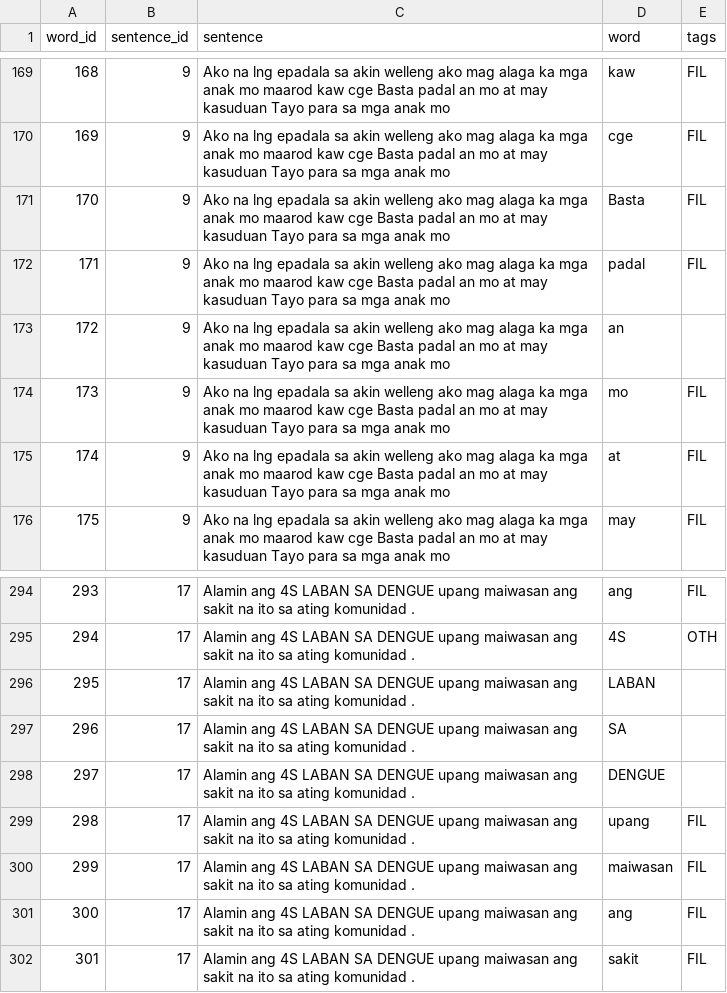
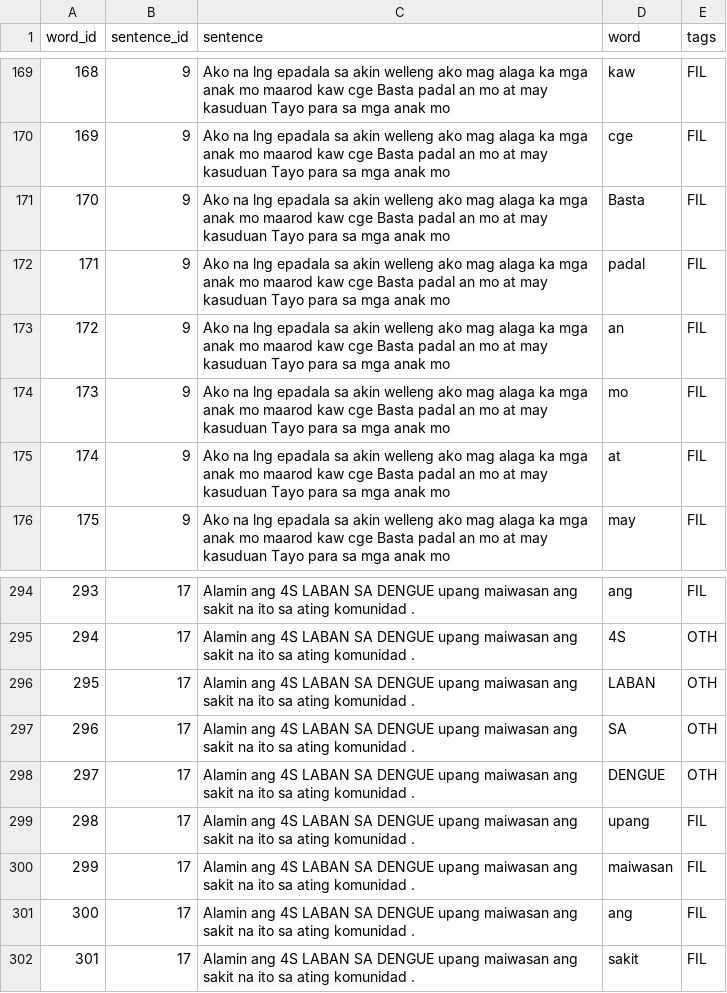
Before and after one commit to Neyan20/PinoyBot, a CSV file: dataset.csv, drawn as a sheet; only a part is shown, gaps mark what is left out.

Commit message:
quick fix

```diff
--- a/dataset.csv
+++ b/dataset.csv
@@ -172,3 +172,3 @@ word_id,sentence_id,sentence,word,tags
 171,9,Ako na lng epadala sa akin welleng ako mag alaga ka mga anak mo maarod kaw cge Basta padal an mo at may kasuduan Tayo para sa mga anak mo,padal,FIL
-172,9,Ako na lng epadala sa akin welleng ako mag alaga ka mga anak mo maarod kaw cge Basta padal an mo at may kasuduan Tayo para sa mga anak mo,an,
+172,9,Ako na lng epadala sa akin welleng ako mag alaga ka mga anak mo maarod kaw cge Basta padal an mo at may kasuduan Tayo para sa mga anak mo,an,FIL
 173,9,Ako na lng epadala sa akin welleng ako mag alaga ka mga anak mo maarod kaw cge Basta padal an mo at may kasuduan Tayo para sa mga anak mo,mo,FIL
@@ -295,5 +295,5 @@ word_id,sentence_id,sentence,word,tags
 294,17,Alamin ang 4S LABAN SA DENGUE upang maiwasan ang sakit na ito sa ating komunidad .,4S,OTH
-295,17,Alamin ang 4S LABAN SA DENGUE upang maiwasan ang sakit na ito sa ating komunidad .,LABAN,
-296,17,Alamin ang 4S LABAN SA DENGUE upang maiwasan ang sakit na ito sa ating komunidad .,SA,
-297,17,Alamin ang 4S LABAN SA DENGUE upang maiwasan ang sakit na ito sa ating komunidad .,DENGUE,
+295,17,Alamin ang 4S LABAN SA DENGUE upang maiwasan ang sakit na ito sa ating komunidad .,LABAN,OTH
+296,17,Alamin ang 4S LABAN SA DENGUE upang maiwasan ang sakit na ito sa ating komunidad .,SA,OTH
+297,17,Alamin ang 4S LABAN SA DENGUE upang maiwasan ang sakit na ito sa ating komunidad .,DENGUE,OTH
 298,17,Alamin ang 4S LABAN SA DENGUE upang maiwasan ang sakit na ito sa ating komunidad .,upang,FIL
```
